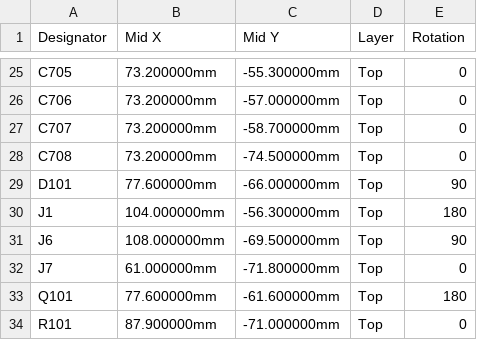
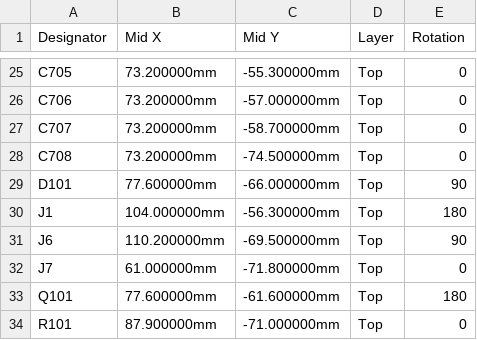
Before and after one commit to liammchugh/Neuro-Devices, a CSV file: emg_headband/hardware/emg_afe/kicad/fab/emg_wearable_revA_cpl_jlc.csv, drawn as a sheet; only a part is shown, gaps mark what is left out.

```diff
--- a/emg_headband/hardware/emg_afe/kicad/fab/emg_wearable_revA_cpl_jlc.csv
+++ b/emg_headband/hardware/emg_afe/kicad/fab/emg_wearable_revA_cpl_jlc.csv
@@ -30,3 +30,3 @@ D101,77.600000mm,-66.000000mm,Top,90
 J1,104.000000mm,-56.300000mm,Top,180
-J6,108.000000mm,-69.500000mm,Top,90
+J6,110.200000mm,-69.500000mm,Top,90
 J7,61.000000mm,-71.800000mm,Top,0
```
Also changed, not shown: 1 other file.
